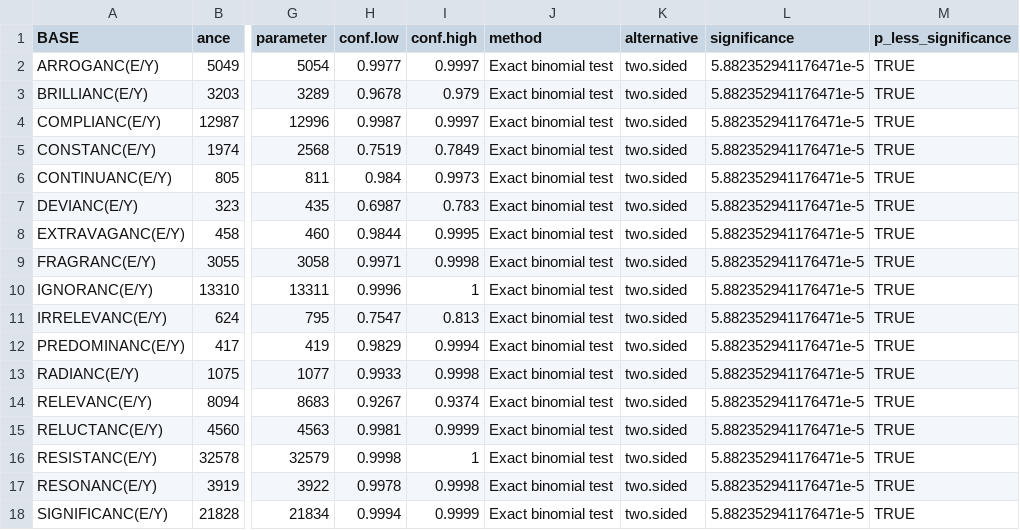
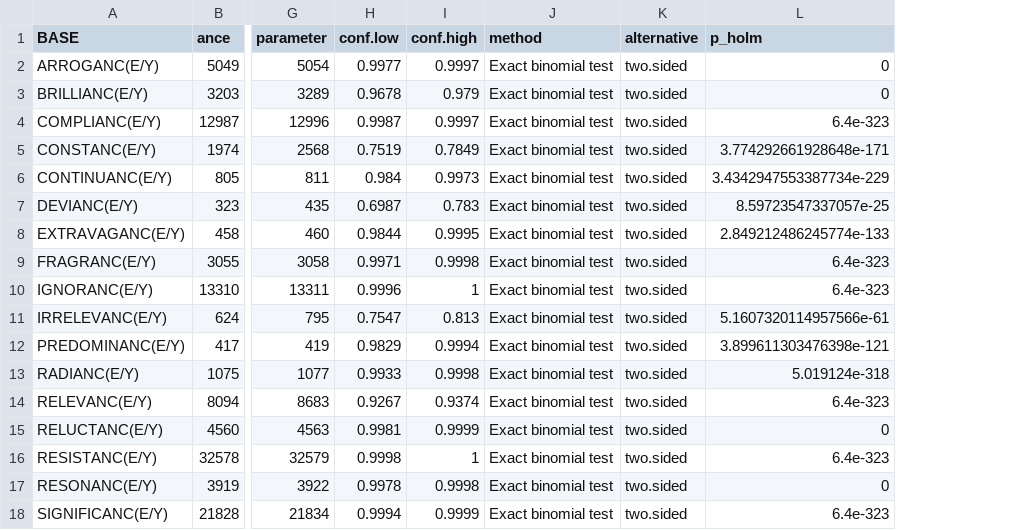
Before and after one commit to complexico/ance-ancy-suffix, a TSV file: data-out/interchangeable-binom-test.tsv, drawn as a sheet; only a part is shown, gaps mark what is left out; removed rows and columns are numbered as before the commit, all else as after; the diff names each change by its address in the sheet, - before the commit and + after, or states it on an @@ line.

Commit message:
Add p-adjust with Holm's method.

```diff
--- a/data-out/interchangeable-binom-test.tsv
+++ b/data-out/interchangeable-binom-test.tsv
-column L (significance), rows 2-18: all 5.882352941176471e-5
-column M (p_less_significance), rows 2-18: all TRUE
+column L (p_holm), rows 2-18: 0 | 0 | 6.4e-323 | 3.774292661928648e-171 | 3.4342947553387734e-229 | 8.59723547337057e-25 | 2.849212486245774e-133 | 6.4e-323 | 6.4e-323 | 5.1607320114957566e-61 | 3.899611303476398e-121 | 5.019124e-318 | 6.4e-323 | 0 | 6.4e-323 | 0 | 6.4e-323
```
Also changed, not shown: 1 other file.
